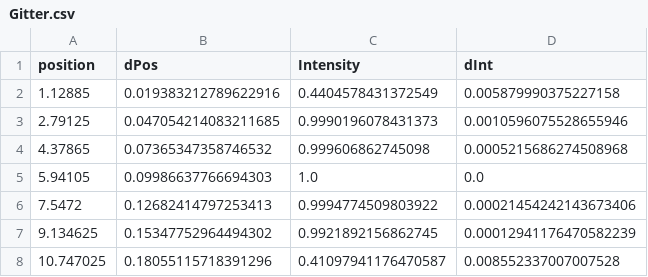
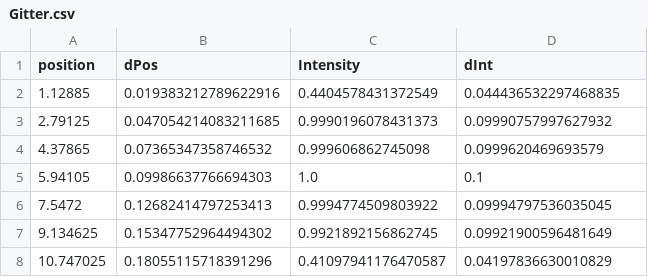
Before and after one commit to Felos259/Grundpraktikum, a CSV file: O8/Gitter.csv, drawn as a sheet.

```diff
--- a/O8/Gitter.csv
+++ b/O8/Gitter.csv
@@ -1,8 +1,8 @@
 position;dPos;Intensity;dInt
-1.12885;0.019383212789622916;0.4404578431372549;0.005879990375227158
-2.79125;0.047054214083211685;0.9990196078431373;0.0010596075528655946
-4.37865;0.07365347358746532;0.999606862745098;0.0005215686274508968
-5.94105;0.09986637766694303;1.0;0.0
-7.5472;0.12682414797253413;0.9994774509803922;0.00021454242143673406
-9.134625;0.15347752964494302;0.9921892156862745;0.00012941176470582239
-10.747025;0.18055115718391296;0.41097941176470587;0.008552337007007528
+1.12885;0.019383212789622916;0.4404578431372549;0.044436532297468835
+2.79125;0.047054214083211685;0.9990196078431373;0.09990757997627932
+4.37865;0.07365347358746532;0.999606862745098;0.0999620469693579
+5.94105;0.09986637766694303;1.0;0.1
+7.5472;0.12682414797253413;0.9994774509803922;0.09994797536035045
+9.134625;0.15347752964494302;0.9921892156862745;0.09921900596481649
+10.747025;0.18055115718391296;0.41097941176470587;0.04197836630010829
```
Also changed, not shown: O8/Einzelspalt.csv, O8/Lochblende.csv, 12 other files.
